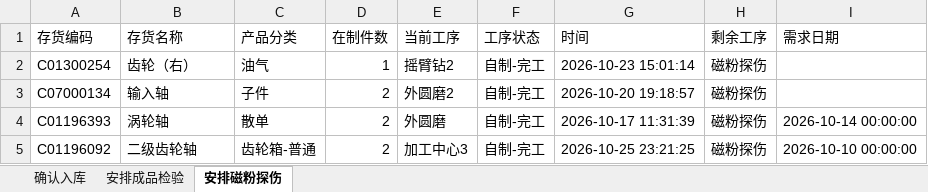
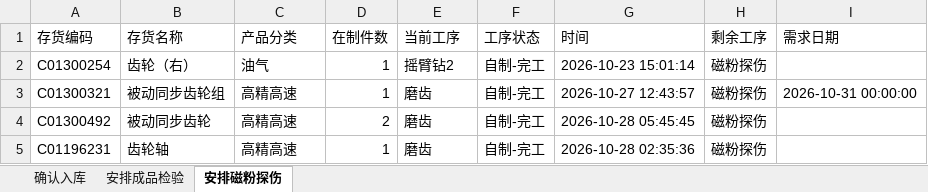
Before and after one commit to ZhanghaoWorkbuddy10/action-board, an Excel workbook: feifeng-wangong.xlsx, sheet 安排磁粉探伤, drawn as a sheet; values as stored, in another font and other column widths than the file's, no borders; removed rows and columns are numbered as before the commit, all else as after; the diff names each change by its address in the sheet, - before the commit and + after, or states it on an @@ line.

```diff
--- a/feifeng-wangong.xlsx (sheet 安排磁粉探伤)
+++ b/feifeng-wangong.xlsx (sheet 安排磁粉探伤)
-row 3: C07000134 | 输入轴 | 子件 | 2 | 外圆磨2 | 自制-完工 | 2026-10-20 19:18:57 | 磁粉探伤
-row 4: C01196393 | 涡轮轴 | 散单 | 2 | 外圆磨 | 自制-完工 | 2026-10-17 11:31:39 | 磁粉探伤 | 2026-10-14 00:00:00
-row 5: C01196092 | 二级齿轮轴 | 齿轮箱-普通 | 2 | 加工中心3 | 自制-完工 | 2026-10-25 23:21:25 | 磁粉探伤 | 2026-10-10 00:00:00
+row 3: C01300321 | 被动同步齿轮组 | 高精高速 | 1 | 磨齿 | 自制-完工 | 2026-10-27 12:43:57 | 磁粉探伤 | 2026-10-31 00:00:00
+row 4: C01300492 | 被动同步齿轮 | 高精高速 | 2 | 磨齿 | 自制-完工 | 2026-10-28 05:45:45 | 磁粉探伤
+row 5: C01196231 | 齿轮轴 | 高精高速 | 1 | 磨齿 | 自制-完工 | 2026-10-28 02:35:36 | 磁粉探伤
```
Also changed, not shown: sheet 安排成品检验, sheet 确认入库.
